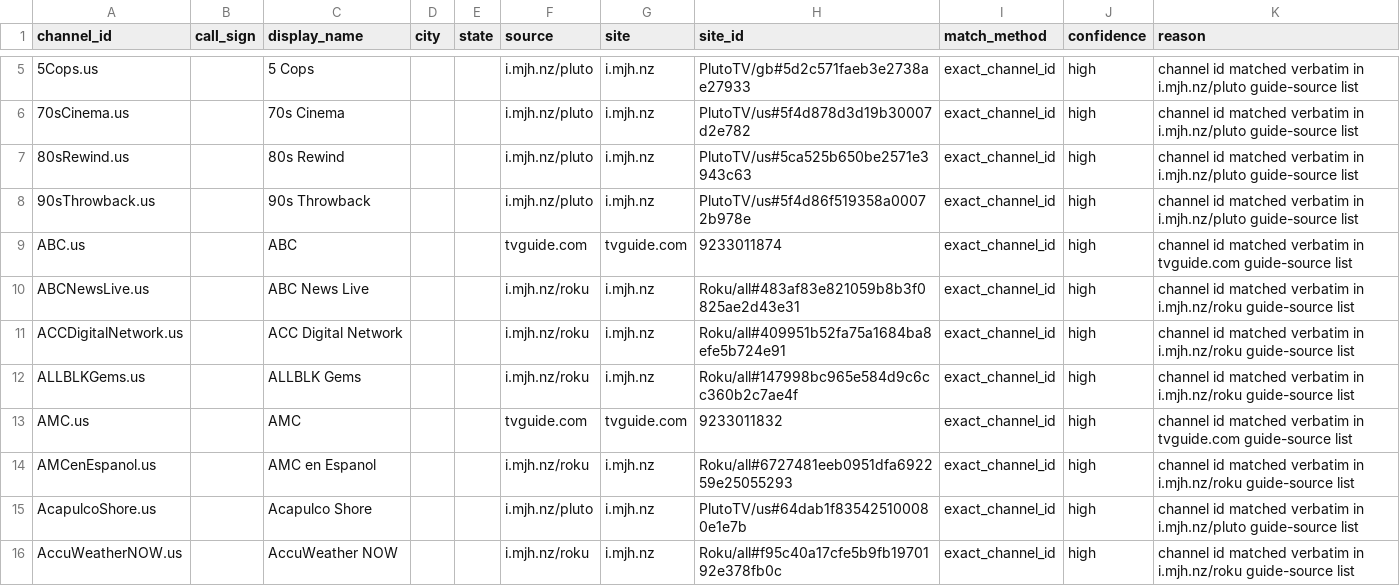
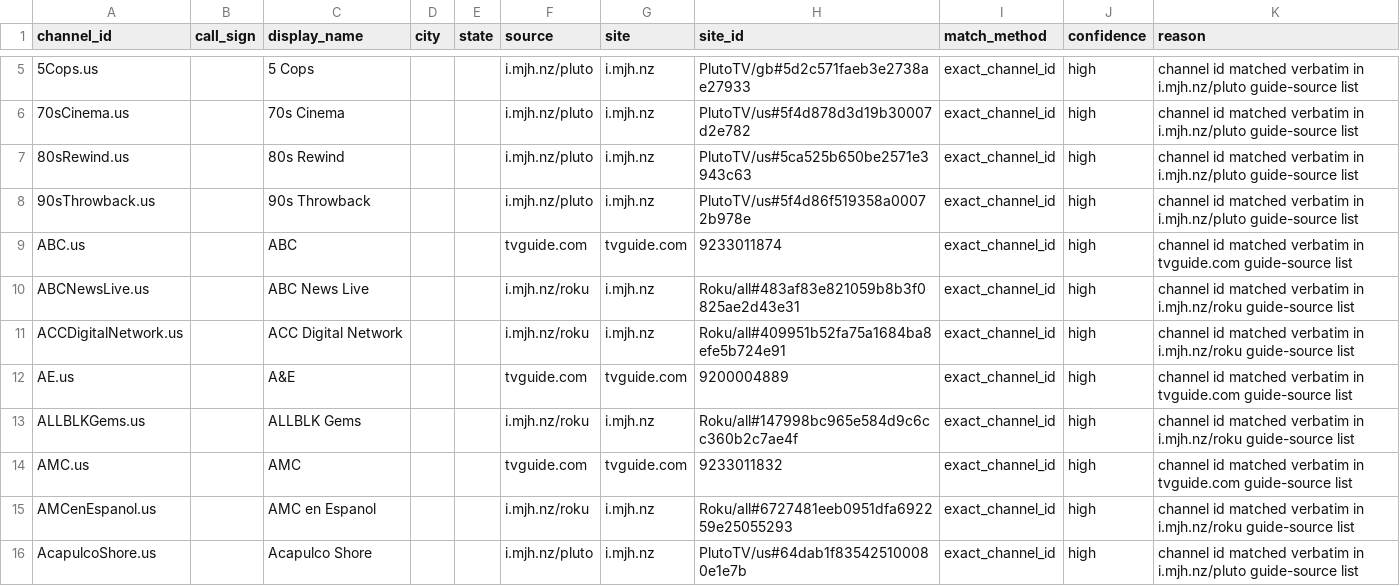
Before and after one commit to 7000premiumchannels/android-tv-guru-playlists, a CSV file: reports/epg-matches.csv, drawn as a sheet; only a part is shown, gaps mark what is left out; the shorter side is filled out with more unchanged rows; the diff names each change by its address in the sheet, - before the commit and + after, or states it on an @@ line.

```diff
--- a/reports/epg-matches.csv
+++ b/reports/epg-matches.csv
+row 12: AE.us |  | A&E |  |  | tvguide.com | tvguide.com | 9200004889 | exact_channel_id | high | channel id matched verbatim in tvguide.com guide-source list
```
Also changed, not shown: reports/epg-unmatched.csv, 5 other files.
